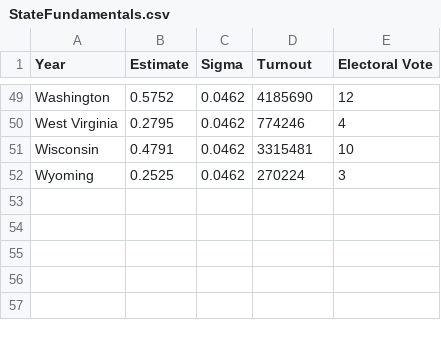
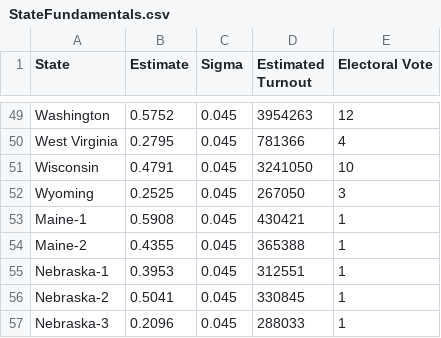
Before and after one commit to jkappelmeier/Presidential-Model, a CSV file: Data/StateFundamentals.csv, drawn as a sheet; only a part is shown, gaps mark what is left out; the diff covers the shown part only; the diff names each change by its address in the sheet, - before the commit and + after, or states it on an @@ line.

```diff
--- a/Data/StateFundamentals.csv
+++ b/Data/StateFundamentals.csv
-A1: Year
+A1: State
-D1: Turnout
+D1: Estimated Turnout
-C49:C52 (Sigma): 0.0462
+C49:C52 (Sigma): 0.045
-D49 (Estimated Turnout): 4185690
+D49 (Estimated Turnout): 3954263
-D50 (Estimated Turnout): 774246
+D50 (Estimated Turnout): 781366
-D51 (Estimated Turnout): 3315481
+D51 (Estimated Turnout): 3241050
-D52 (Estimated Turnout): 270224
+D52 (Estimated Turnout): 267050
+row 53: Maine-1 | 0.5908 | 0.045 | 430421 | 1
+row 54: Maine-2 | 0.4355 | 0.045 | 365388 | 1
+row 55: Nebraska-1 | 0.3953 | 0.045 | 312551 | 1
+row 56: Nebraska-2 | 0.5041 | 0.045 | 330845 | 1
+row 57: Nebraska-3 | 0.2096 | 0.045 | 288033 | 1
```
Also changed, not shown: 110 edited cells elsewhere in this file, Data/Polls.csv, Data/StateCorrelation.csv, 14 other files.
